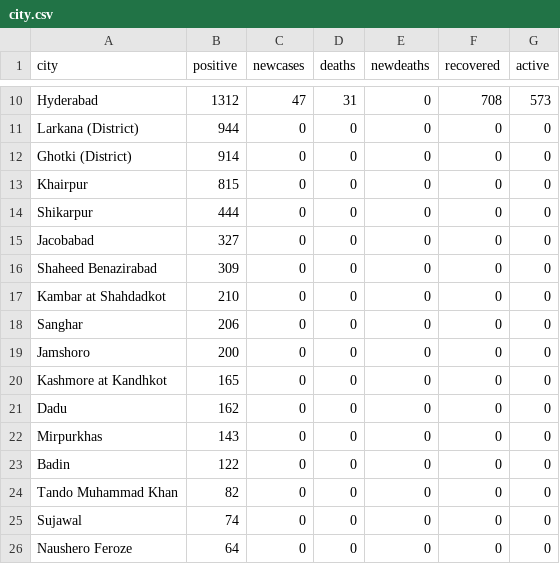
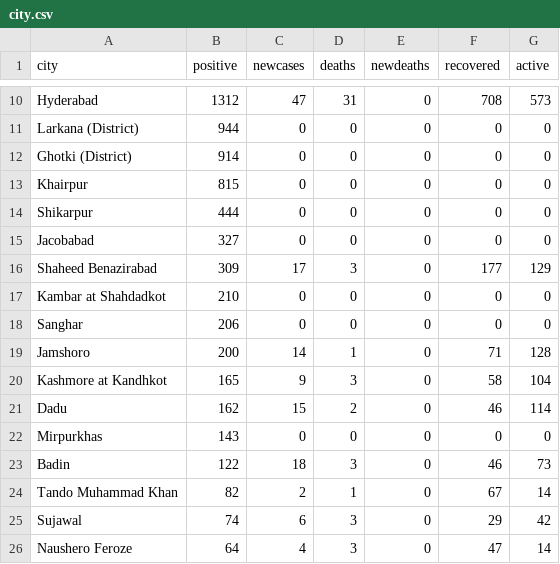
Before and after one commit to amantalreja/PAK-COVID, a CSV file: city.csv, drawn as a sheet; only a part is shown, gaps mark what is left out; the diff covers the shown part only.

Commit message:
Add files via upload

```diff
--- a/city.csv
+++ b/city.csv
@@ -15,12 +15,12 @@ Shikarpur,444,0,0,0,0,0
 Jacobabad,327,0,0,0,0,0
-Shaheed Benazirabad,309,0,0,0,0,0
+Shaheed Benazirabad,309,17,3,0,177,129
 Kambar at Shahdadkot,210,0,0,0,0,0
 Sanghar,206,0,0,0,0,0
-Jamshoro,200,0,0,0,0,0
-Kashmore at Kandhkot,165,0,0,0,0,0
-Dadu,162,0,0,0,0,0
+Jamshoro,200,14,1,0,71,128
+Kashmore at Kandhkot,165,9,3,0,58,104
+Dadu,162,15,2,0,46,114
 Mirpurkhas,143,0,0,0,0,0
-Badin,122,0,0,0,0,0
-Tando Muhammad Khan,82,0,0,0,0,0
-Sujawal,74,0,0,0,0,0
-Naushero Feroze,64,0,0,0,0,0
+Badin,122,18,3,0,46,73
+Tando Muhammad Khan,82,2,1,0,67,14
+Sujawal,74,6,3,0,29,42
+Naushero Feroze,64,4,3,0,47,14
```
Also changed, not shown: 1 added row, 1 removed row and 11 edited cells elsewhere in this file.
